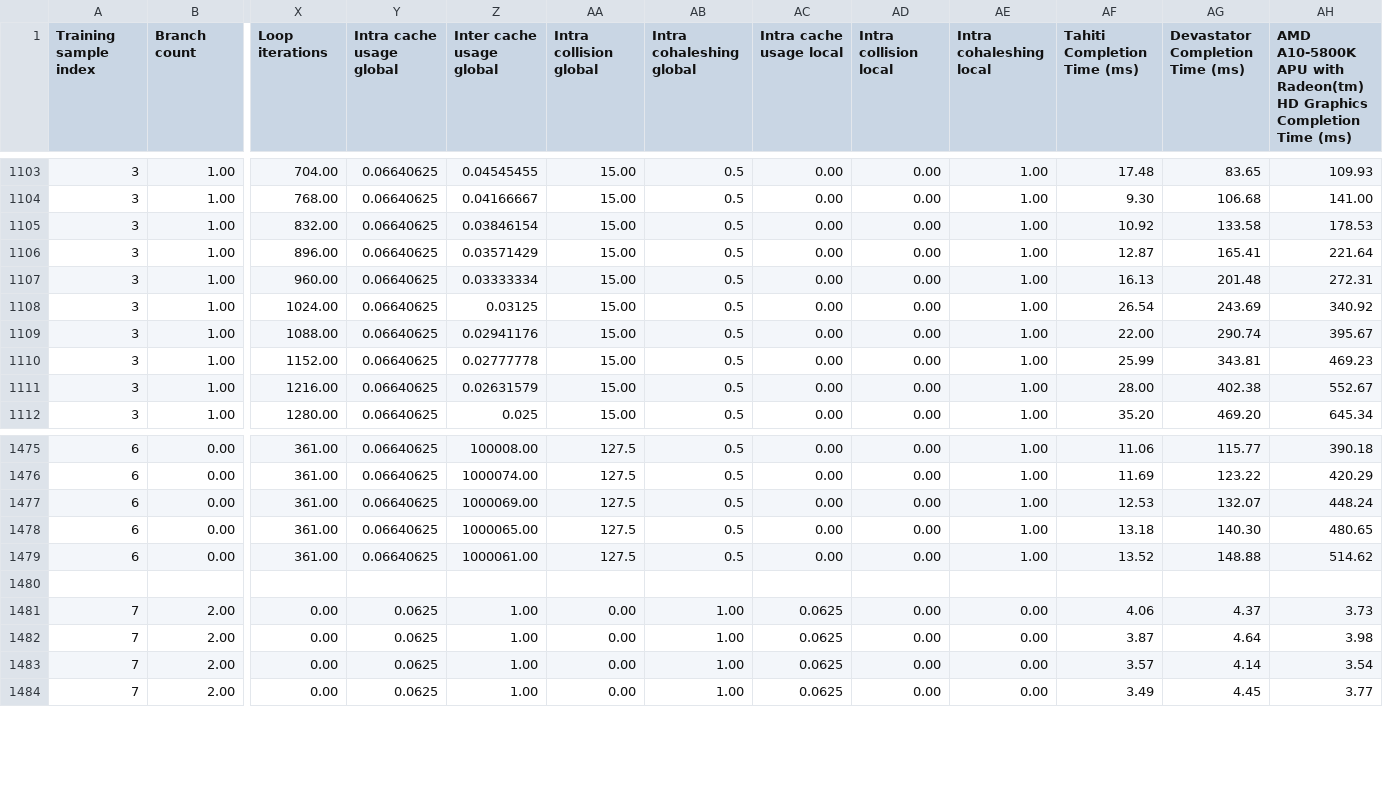
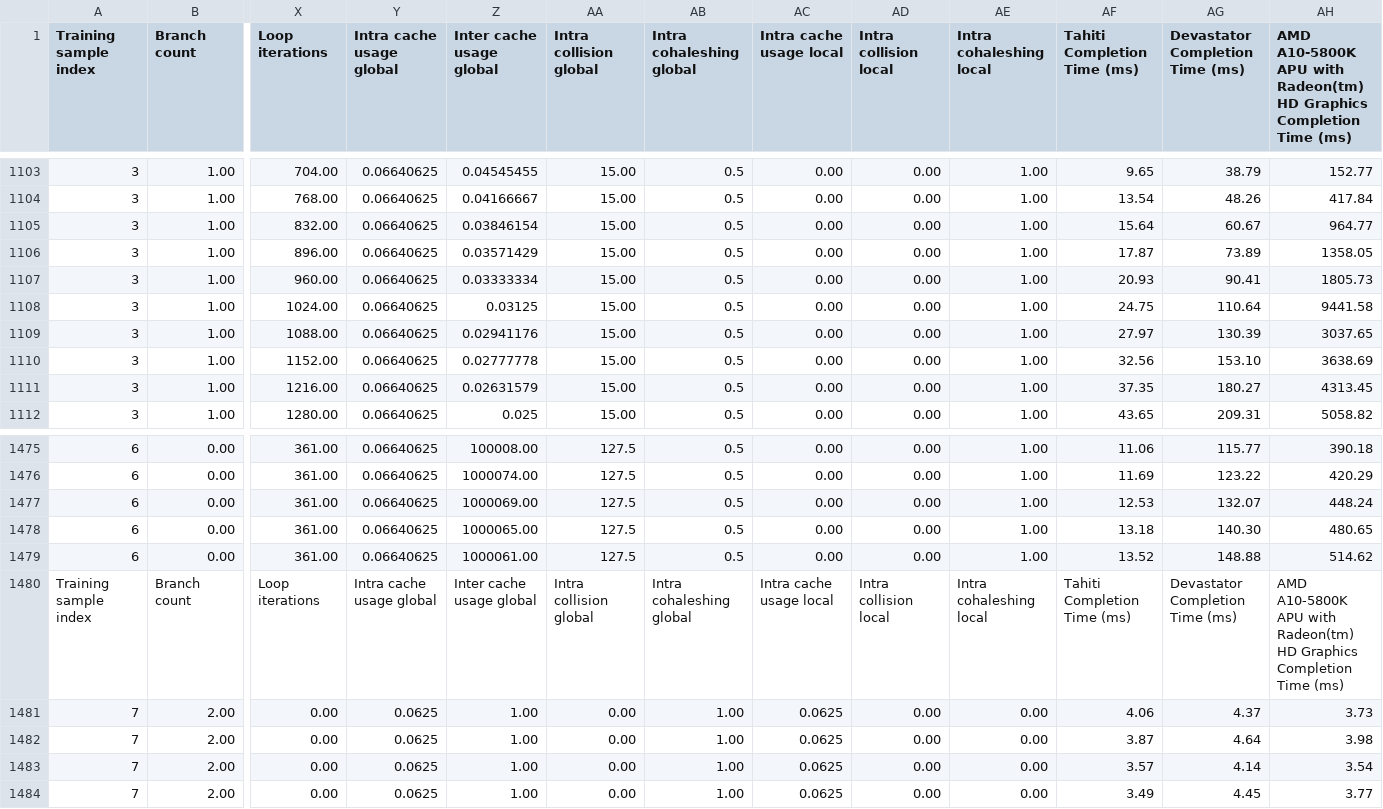
Before and after one commit to morellid/featureBasedScheduling, a CSV file: Dati/FeatureExtractionResults.csv, drawn as a sheet; only a part is shown, gaps mark what is left out; rows hold the shown columns only; the diff covers the shown part only; the diff names each change by its address in the sheet, - before the commit and + after, or states it on an @@ line.

```diff
--- a/Dati/FeatureExtractionResults.csv
+++ b/Dati/FeatureExtractionResults.csv
-AF1103 (Tahiti Completion Time (ms)): 17.48
+AF1103 (Tahiti Completion Time (ms)): 9.65
-AG1103 (Devastator Completion Time (ms)): 83.65
+AG1103 (Devastator Completion Time (ms)): 38.79
-AH1103: 109.93
+AH1103: 152.77
-AF1104 (Tahiti Completion Time (ms)): 9.30
+AF1104 (Tahiti Completion Time (ms)): 13.54
-AG1104 (Devastator Completion Time (ms)): 106.68
+AG1104 (Devastator Completion Time (ms)): 48.26
-AH1104: 141.00
+AH1104: 417.84
-AF1105 (Tahiti Completion Time (ms)): 10.92
+AF1105 (Tahiti Completion Time (ms)): 15.64
-AG1105 (Devastator Completion Time (ms)): 133.58
+AG1105 (Devastator Completion Time (ms)): 60.67
-AH1105: 178.53
+AH1105: 964.77
-AF1106 (Tahiti Completion Time (ms)): 12.87
+AF1106 (Tahiti Completion Time (ms)): 17.87
-AG1106 (Devastator Completion Time (ms)): 165.41
+AG1106 (Devastator Completion Time (ms)): 73.89
-AH1106: 221.64
+AH1106: 1358.05
-AF1107 (Tahiti Completion Time (ms)): 16.13
+AF1107 (Tahiti Completion Time (ms)): 20.93
-AG1107 (Devastator Completion Time (ms)): 201.48
+AG1107 (Devastator Completion Time (ms)): 90.41
-AH1107: 272.31
+AH1107: 1805.73
-AF1108 (Tahiti Completion Time (ms)): 26.54
+AF1108 (Tahiti Completion Time (ms)): 24.75
-AG1108 (Devastator Completion Time (ms)): 243.69
+AG1108 (Devastator Completion Time (ms)): 110.64
-AH1108: 340.92
+AH1108: 9441.58
-AF1109 (Tahiti Completion Time (ms)): 22.00
+AF1109 (Tahiti Completion Time (ms)): 27.97
-AG1109 (Devastator Completion Time (ms)): 290.74
+AG1109 (Devastator Completion Time (ms)): 130.39
-AH1109: 395.67
+AH1109: 3037.65
-AF1110 (Tahiti Completion Time (ms)): 25.99
+AF1110 (Tahiti Completion Time (ms)): 32.56
-AG1110 (Devastator Completion Time (ms)): 343.81
+AG1110 (Devastator Completion Time (ms)): 153.10
-AH1110: 469.23
+AH1110: 3638.69
-AF1111 (Tahiti Completion Time (ms)): 28.00
+AF1111 (Tahiti Completion Time (ms)): 37.35
-AG1111 (Devastator Completion Time (ms)): 402.38
+AG1111 (Devastator Completion Time (ms)): 180.27
-AH1111: 552.67
+AH1111: 4313.45
-AF1112 (Tahiti Completion Time (ms)): 35.20
+AF1112 (Tahiti Completion Time (ms)): 43.65
-AG1112 (Devastator Completion Time (ms)): 469.20
+AG1112 (Devastator Completion Time (ms)): 209.31
-AH1112: 645.34
+AH1112: 5058.82
-row 1480: (empty)
+row 1480: Training sample index | Branch count | Loop iterations | Intra cache usage global | Inter cache usage global | Intra collision global | Intra cohaleshing global | Intra cache usage local | Intra collision local | Intra cohaleshing local | Tahiti Completion Time (ms) | Devastator Completion Time (ms) | AMD A10-5800K APU with Radeon(tm) HD Graphics Completion Time (ms)
```
Also changed, not shown: 100 edited cells elsewhere in this file.
